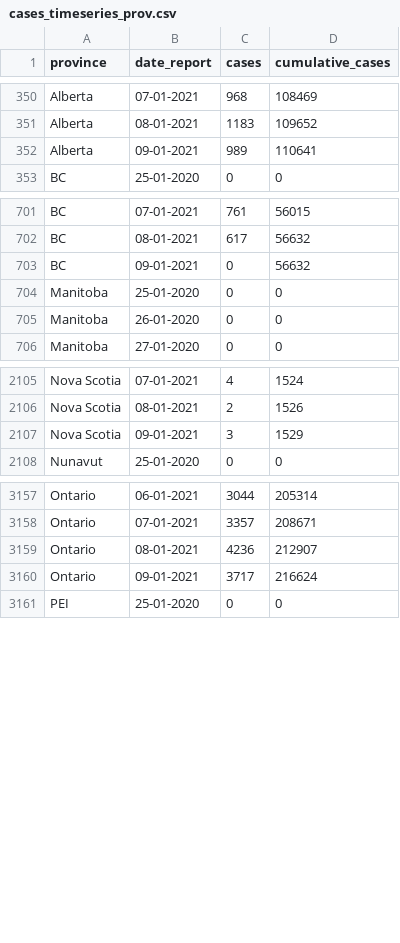
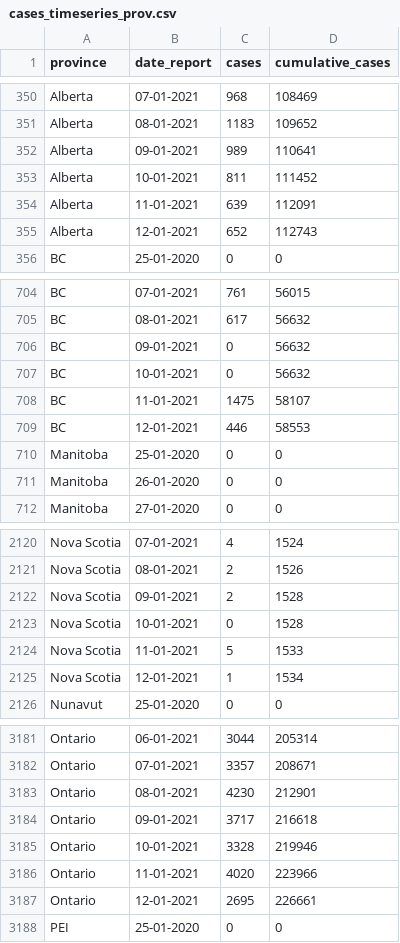
Before and after one commit to linpf/covid19-vis, a CSV file: data/Covid19Canada/timeseries_prov/cases_timeseries_prov.csv, drawn as a sheet; only a part is shown, gaps mark what is left out; the diff covers the shown part only.

```diff
--- a/data/Covid19Canada/timeseries_prov/cases_timeseries_prov.csv
+++ b/data/Covid19Canada/timeseries_prov/cases_timeseries_prov.csv
@@ -352,2 +352,5 @@
 "Alberta","09-01-2021",989,110641
+"Alberta","10-01-2021",811,111452
+"Alberta","11-01-2021",639,112091
+"Alberta","12-01-2021",652,112743
 "BC","25-01-2020",0,0
@@ -703,2 +706,5 @@
 "BC","09-01-2021",0,56632
+"BC","10-01-2021",0,56632
+"BC","11-01-2021",1475,58107
+"BC","12-01-2021",446,58553
 "Manitoba","25-01-2020",0,0
@@ -2106,3 +2121,6 @@
 "Nova Scotia","08-01-2021",2,1526
-"Nova Scotia","09-01-2021",3,1529
+"Nova Scotia","09-01-2021",2,1528
+"Nova Scotia","10-01-2021",0,1528
+"Nova Scotia","11-01-2021",5,1533
+"Nova Scotia","12-01-2021",1,1534
 "Nunavut","25-01-2020",0,0
@@ -3158,4 +3182,7 @@
 "Ontario","07-01-2021",3357,208671
-"Ontario","08-01-2021",4236,212907
-"Ontario","09-01-2021",3717,216624
+"Ontario","08-01-2021",4230,212901
+"Ontario","09-01-2021",3717,216618
+"Ontario","10-01-2021",3328,219946
+"Ontario","11-01-2021",4020,223966
+"Ontario","12-01-2021",2695,226661
 "PEI","25-01-2020",0,0
```
Also changed, not shown: 30 added rows elsewhere in this file, data/Covid19Canada/testing_cumulative.csv, data/Covid19Canada/timeseries_prov/active_timeseries_prov.csv, 13 other files.
